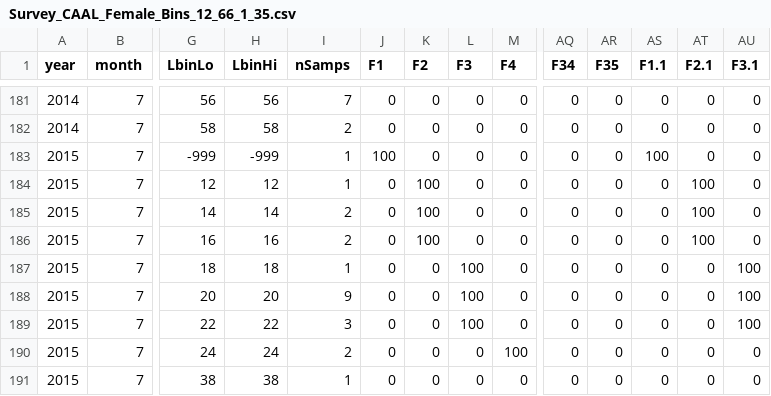
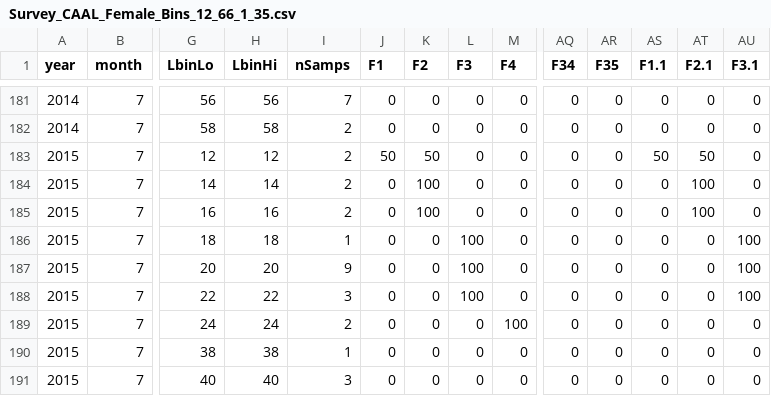
Before and after one commit to pfmc-assessments/canary_2023, a CSV file: data/OR_wcgbts_comps/Survey_CAAL_Female_Bins_12_66_1_35.csv, drawn as a sheet; only a part is shown, gaps mark what is left out; the shorter side is filled out with more unchanged rows; removed rows and columns are numbered as before the commit, all else as after; rows hold the shown columns only; the diff names each change by its address in the sheet, - before the commit and + after, or states it on an @@ line.

```diff
--- a/data/OR_wcgbts_comps/Survey_CAAL_Female_Bins_12_66_1_35.csv
+++ b/data/OR_wcgbts_comps/Survey_CAAL_Female_Bins_12_66_1_35.csv
-row 183: 2015 | 7 | -999 | -999 | 1 | 100 | 0 | 0 | 0 | 0 | 0 | 100 | 0 | 0
-I183 (nSamps): 1
+I183 (nSamps): 2
-J183 (F1): 0
+J183 (F1): 50
-K183 (F2): 100
+K183 (F2): 50
-AS183 (F1.1): 0
+AS183 (F1.1): 50
-AT183 (F2.1): 100
+AT183 (F2.1): 50
```
Also changed, not shown: data/CA_wcgbts_comps/Survey_CAAL_Male_Bins_12_66_1_35.csv, data/OR_wcgbts_comps/Survey_CAAL_Male_Bins_12_66_1_35.csv, 15 other files.
